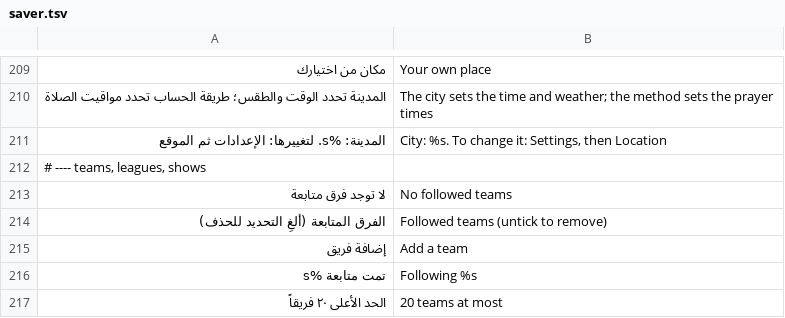
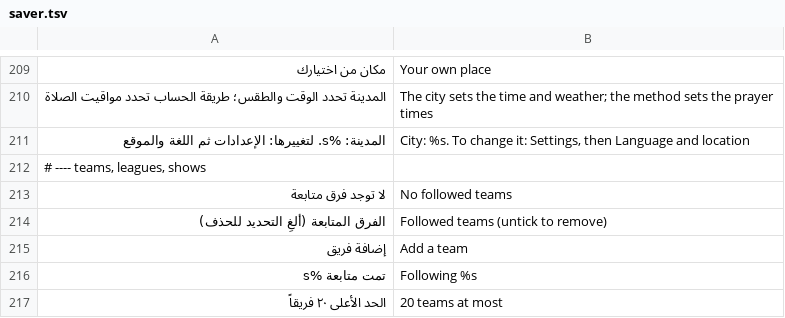
Before and after one commit to tshi-dev/UrTV, a TSV file: i18n/en/saver.tsv, drawn as a sheet; only a part is shown, gaps mark what is left out.

```diff
--- a/i18n/en/saver.tsv
+++ b/i18n/en/saver.tsv
@@ -210,3 +210,3 @@
 المدينة تحدد الوقت والطقس؛ طريقة الحساب تحدد مواقيت الصلاة	The city sets the time and weather; the method sets the prayer times
-المدينة: %s. لتغييرها: الإعدادات ثم الموقع	City: %s. To change it: Settings, then Location
+المدينة: %s. لتغييرها: الإعدادات ثم اللغة والموقع	City: %s. To change it: Settings, then Language and location
 # ---- teams, leagues, shows
```
Also changed, not shown: i18n/en/page.tsv, 8 other files.
